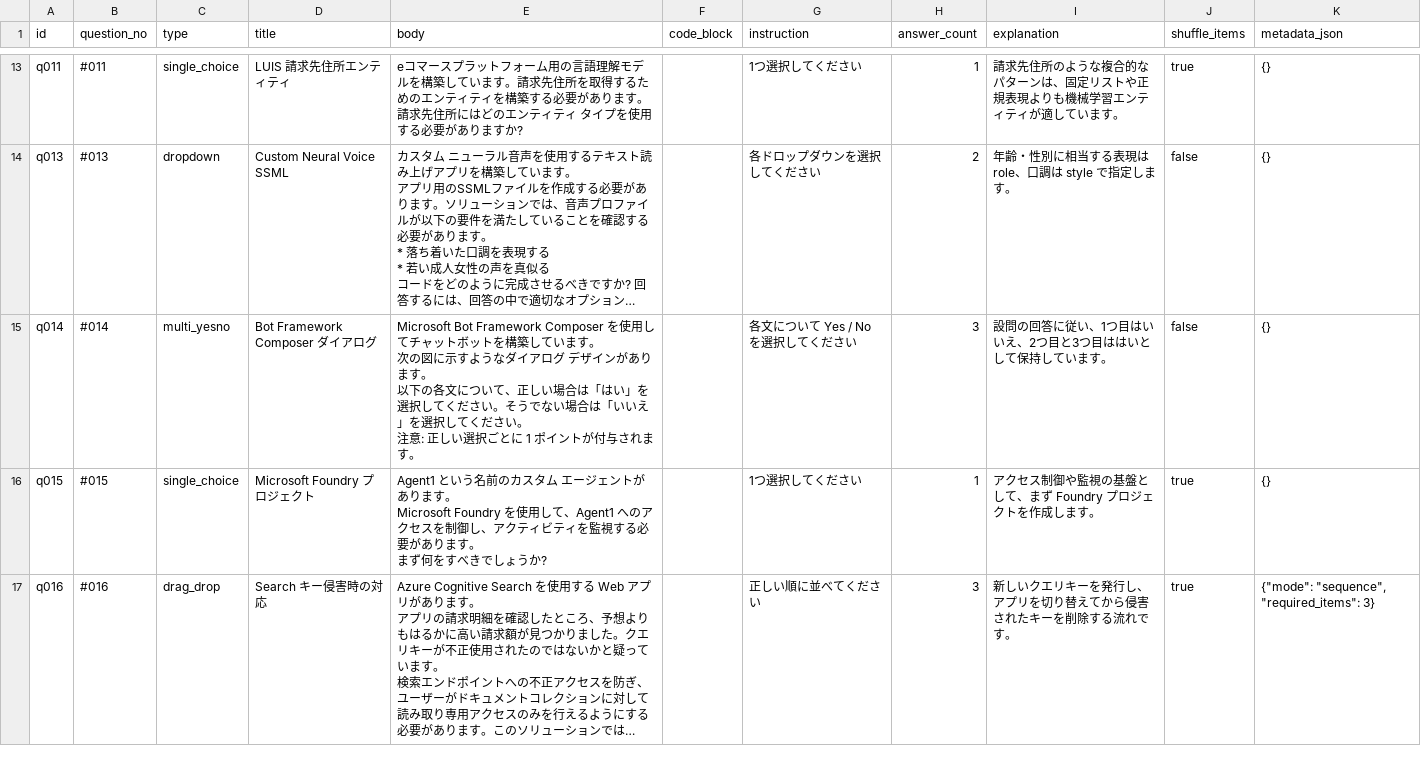
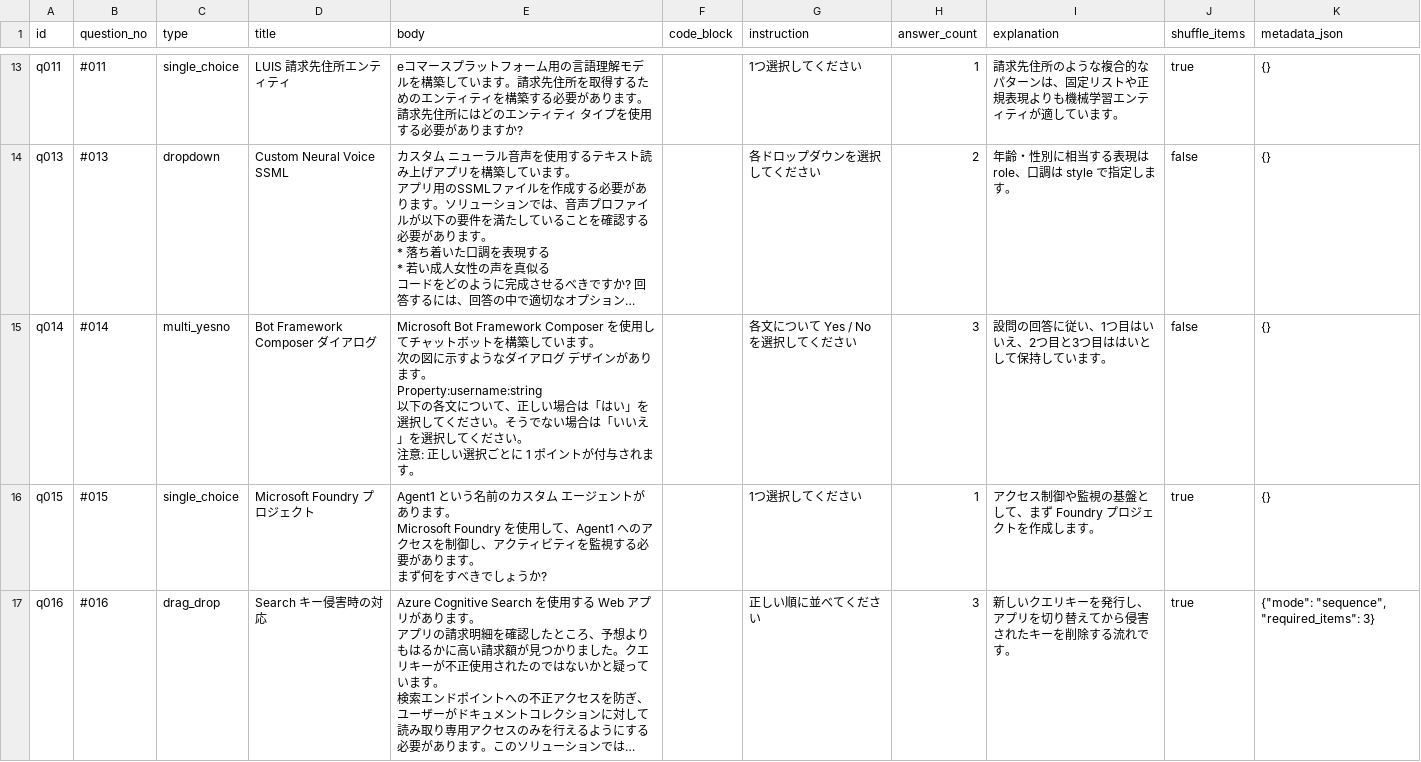
Before and after one commit to yutaka-art/ai102-cert-dev, a CSV file: public/questions_sample.csv, drawn as a sheet; only a part is shown, gaps mark what is left out; long unchanged cells end in …; ↵ is a line break in a cell; the diff names each change by its address in the sheet, - before the commit and + after, or states it on an @@ line.

Commit message:
fixed. 012

```diff
--- a/public/questions_sample.csv
+++ b/public/questions_sample.csv
-E15 (body): …ます。 ↵ 以下の各…
+E15 (body): …ます。 ↵ Property:username:string ↵ 以下の各…
```
